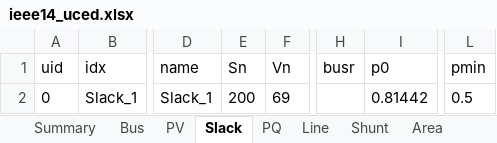
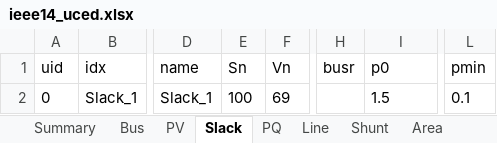
Before and after one commit to CURENT/ams, an Excel workbook: ams/cases/ieee14/ieee14_uced.xlsx, sheet Slack, drawn as a sheet; only a part is shown, gaps mark what is left out; values as stored, in another font and other column widths than the file's, no borders; the diff names each change by its address in the sheet, - before the commit and + after, or states it on an @@ line.

```diff
--- a/ams/cases/ieee14/ieee14_uced.xlsx (sheet Slack)
+++ b/ams/cases/ieee14/ieee14_uced.xlsx (sheet Slack)
-E2 (Sn): 200
+E2 (Sn): 100
-I2 (p0): 0.81442
+I2 (p0): 1.5
-L2 (pmin): 0.5
+L2 (pmin): 0.1
```
Also changed, not shown: sheet Bus, sheet PV.
